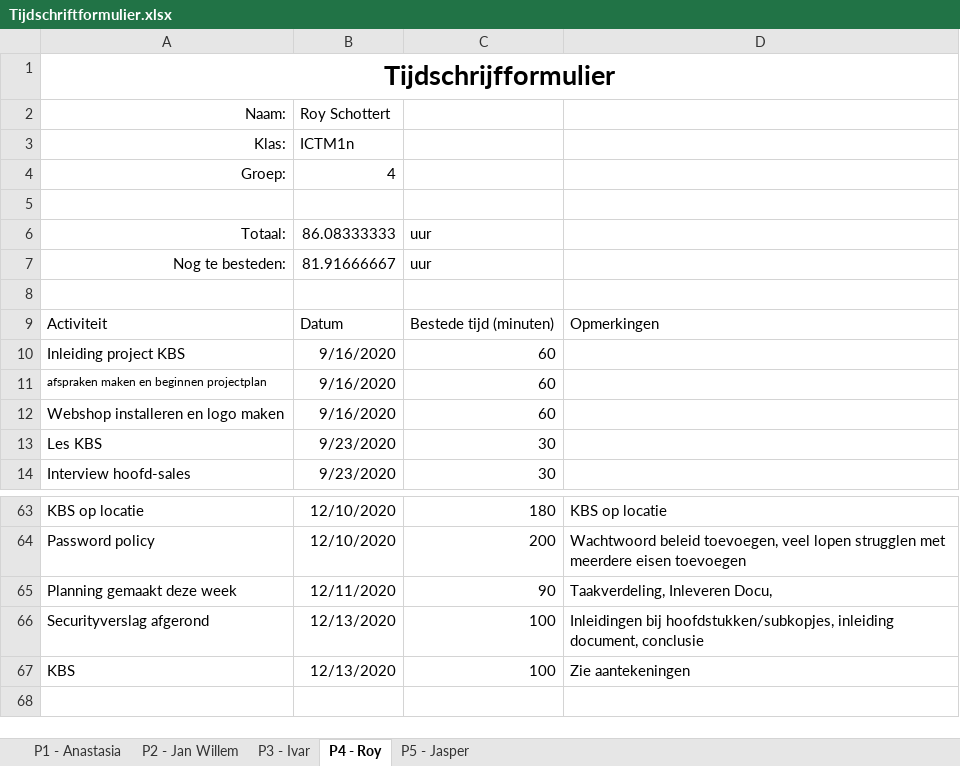
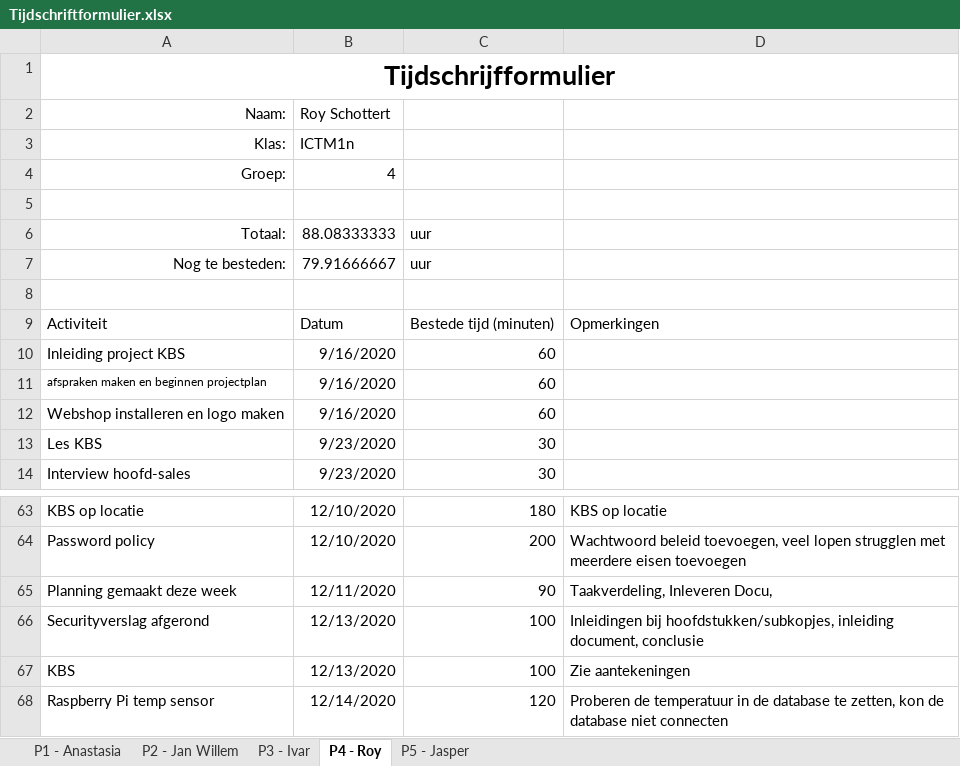
Before and after one commit to thesmallwan123/NerdyGadgets, an Excel workbook: Documenten/Tijdschriftformulier.xlsx, sheet P4 - Roy, drawn as a sheet; only a part is shown, gaps mark what is left out; values as stored, in another font and other column widths than the file's, no borders; table styles not drawn; the diff names each change by its address in the sheet, - before the commit and + after, or states it on an @@ line.

Commit message:
tijdschriftformulier

```diff
--- a/Documenten/Tijdschriftformulier.xlsx (sheet P4 - Roy)
+++ b/Documenten/Tijdschriftformulier.xlsx (sheet P4 - Roy)
-B6: 86.08333333
+B6: 88.08333333
-B7: 81.91666667
+B7: 79.91666667
+row 68: Raspberry Pi temp sensor | 12/14/2020 | 120 | Proberen de temperatuur in de database te zetten, kon de database niet connecten
```
Also changed, not shown: 1 other file.
